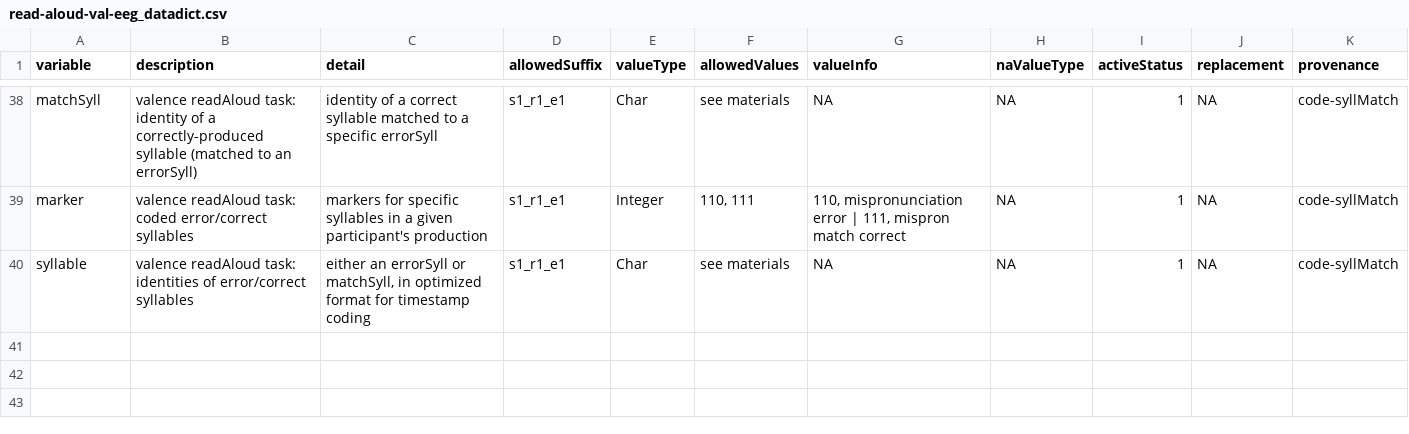
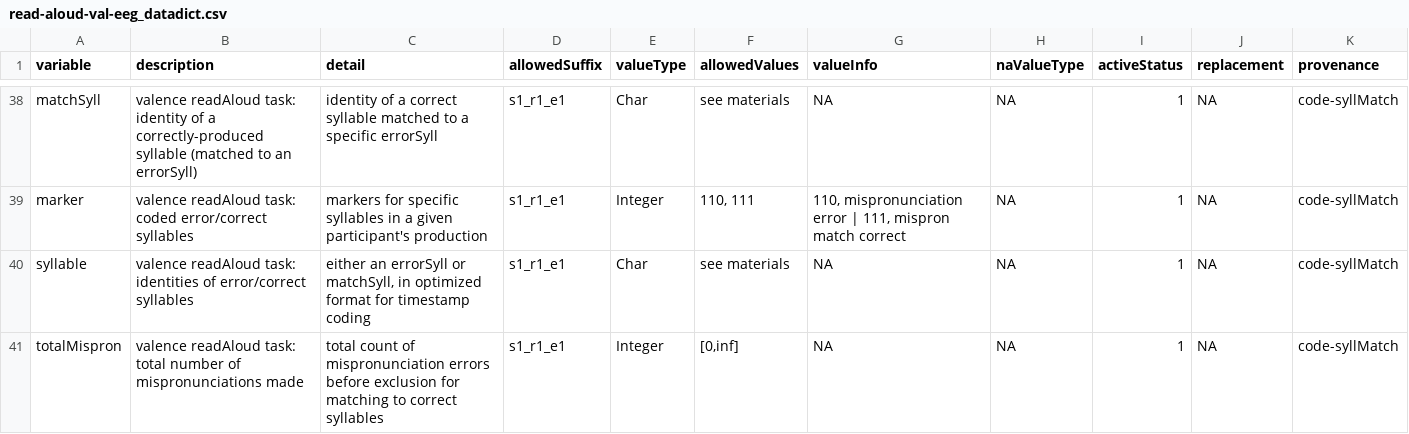
Before and after one commit to NDCLab/rwe-eeg-dataset, a CSV file: data-monitoring/data-dictionary/read-aloud-val-eeg_datadict.csv, drawn as a sheet; only a part is shown, gaps mark what is left out; the diff names each change by its address in the sheet, - before the commit and + after, or states it on an @@ line.

```diff
--- a/data-monitoring/data-dictionary/read-aloud-val-eeg_datadict.csv
+++ b/data-monitoring/data-dictionary/read-aloud-val-eeg_datadict.csv
+row 41: totalMispron | valence readAloud task: total number of mispronunciations made | total count of mispronunciation errors before exclusion for matching to correct syllables | s1_r1_e1 | Integer | [0,inf] | NA | NA | 1 | NA | code-syllMatch
```
Also changed, not shown: data-monitoring/data-dictionary/rwe-eeg_datadict.csv, 35 other files.
